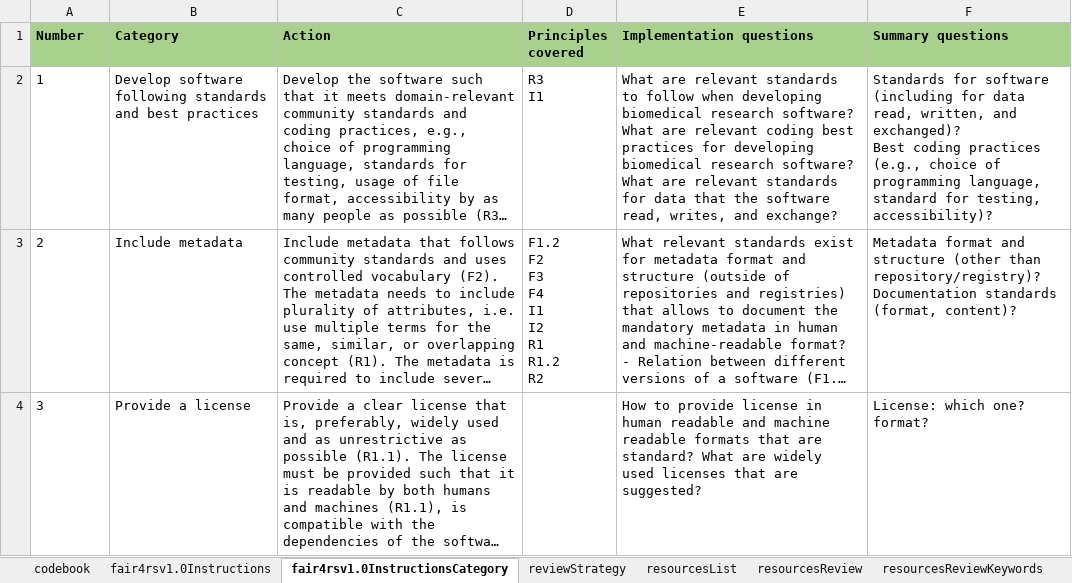
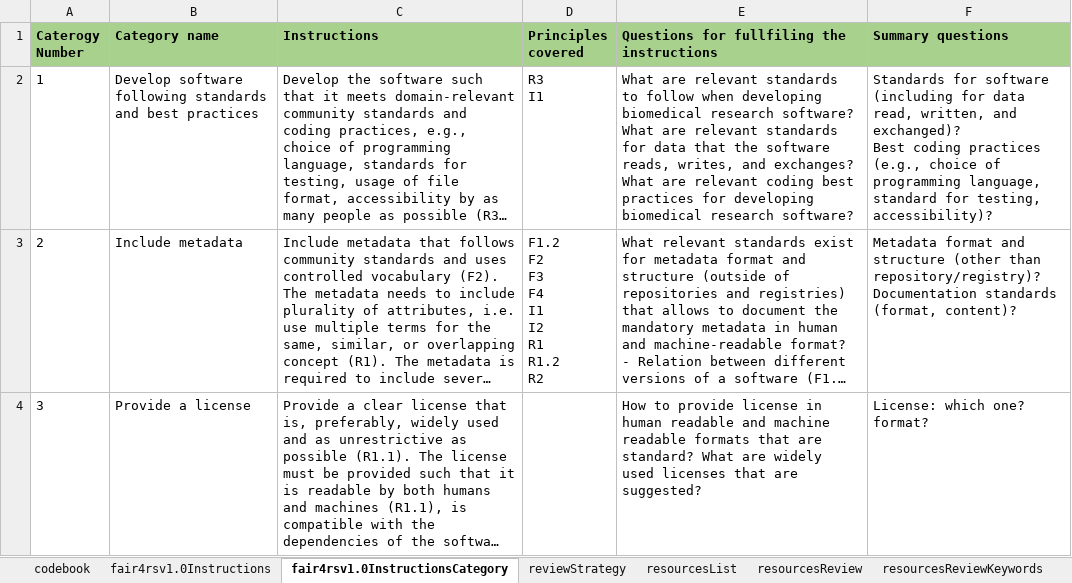
Before and after one commit to FAIR-BioRS/Data, an Excel workbook: primary/data.xlsx, sheet fair4rsv1.0InstructionsCategory, drawn as a sheet; only a part is shown; long unchanged cells end in …; values as stored, in another font and other column widths than the file's, no borders; ↵ is a line break in a cell; the diff covers the shown part only; the diff names each change by its address in the sheet, - before the commit and + after, or states it on an @@ line.

Commit message:
Update to the data.xlsx file

```diff
--- a/primary/data.xlsx (sheet fair4rsv1.0InstructionsCategory)
+++ b/primary/data.xlsx (sheet fair4rsv1.0InstructionsCategory)
-A1: Number
+A1: Caterogy Number
-B1: Category
+B1: Category name
-C1: Action
+C1: Instructions
-E1: Implementation questions
+E1: Questions for fullfiling the instructions
-E2: …are relevant coding best practices for developing biomedical research software? ↵ What are relevant standards for data that the software read, writes, and exchange?
+E2: …are relevant standards for data that the software reads, writes, and exchanges? ↵ What are relevant coding best practices for developing biomedical research software?
```
Also changed, not shown: 3 edited cells elsewhere in this sheet, sheet codebook, sheet resourcesReview, sheet resourcesReviewKeywords, 1 other file.
